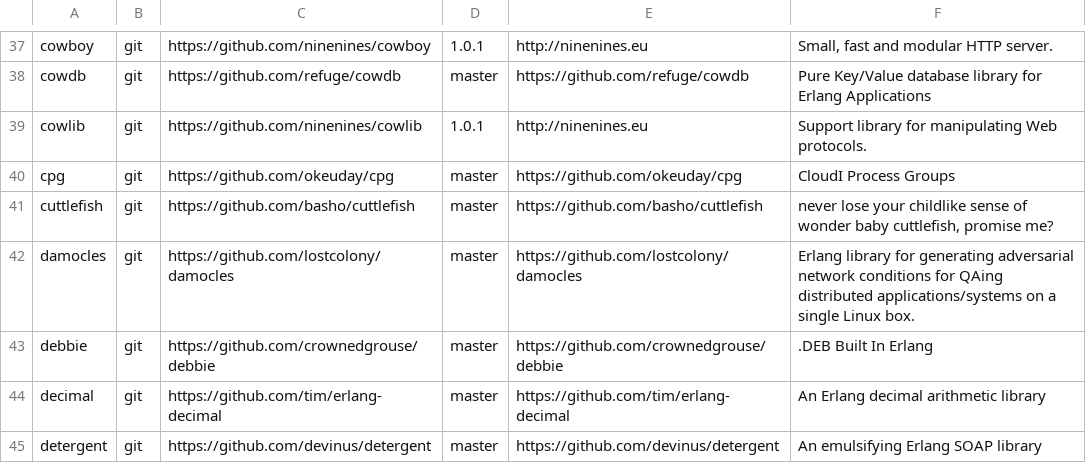
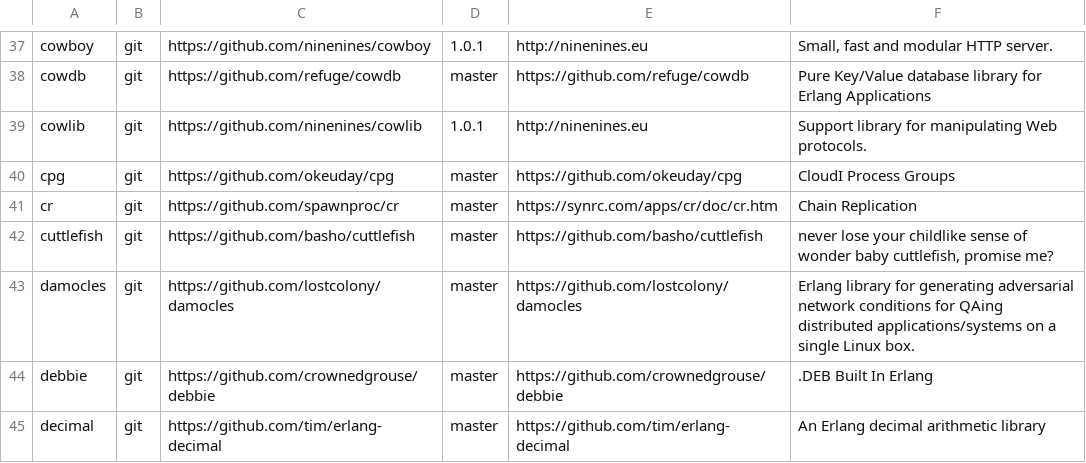
Before and after one commit to ninenines/erlang.mk, a TSV file: packages.v2.tsv, drawn as a sheet; only a part is shown, gaps mark what is left out; the shorter side is filled out with more unchanged rows; the diff names each change by its address in the sheet, - before the commit and + after, or states it on an @@ line.

Commit message:
Add package cr to the index

```diff
--- a/packages.v2.tsv
+++ b/packages.v2.tsv
+row 41: cr | git | https://github.com/spawnproc/cr | master | https://synrc.com/apps/cr/doc/cr.htm | Chain Replication
```
Also changed, not shown: packages.v1.tsv, 1 other file.
